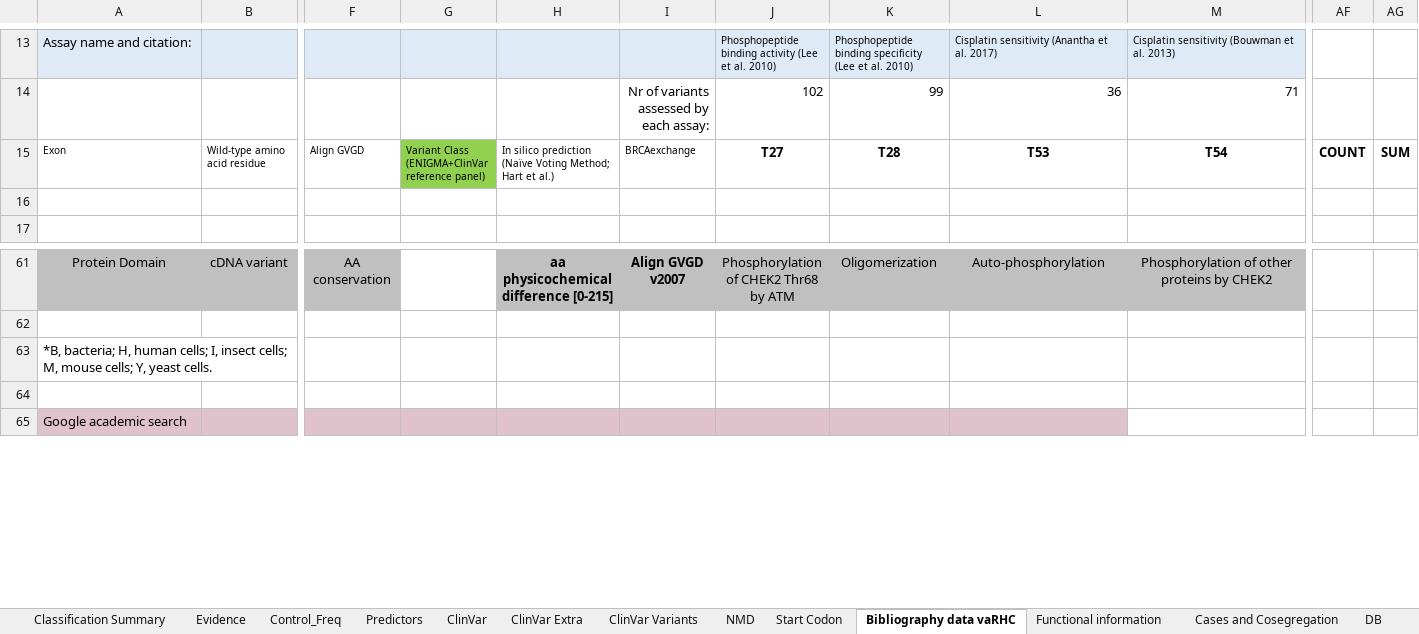
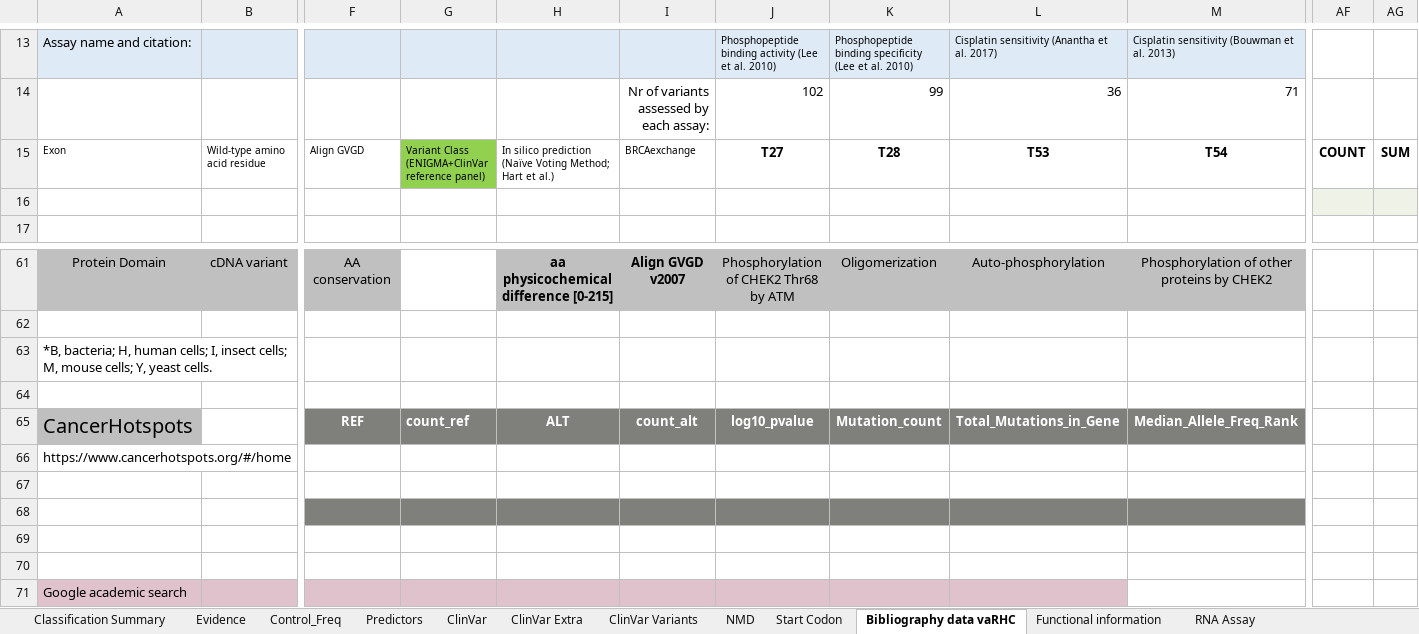
Before and after one commit to emunte/vaRHC, an Excel workbook: inst/extdata/template.xlsx, sheet Bibliography data vaRHC, drawn as a sheet; only a part is shown, gaps mark what is left out; values as stored, in another font and other column widths than the file's, no borders; conditional formats not drawn; rows hold the shown columns only; the diff names each change by its address in the sheet, - before the commit and + after, or states it on an @@ line.

Commit message:
more sheets added in template (minor change)

```diff
--- a/inst/extdata/template.xlsx (sheet Bibliography data vaRHC)
+++ b/inst/extdata/template.xlsx (sheet Bibliography data vaRHC)
+sheet tab: RNA Assay
-AF16:AG16 fill: none
+AF16:AG16 fill: #EFF2E6
+row 65: CancerHotspots |  | REF | count_ref | ALT | count_alt | log10_pvalue | Mutation_count | Total_Mutations_in_Gene | Median_Allele_Freq_Rank
+row 66: https://www.cancerhotspots.org/#/home
+row 67: (empty)
+row 68: (empty)
+row 69: (empty)
+row 70: (empty)
```
Also changed, not shown: sheet Functional information, sheet DB, sheet ClinVar Extra, sheet Evidence, sheet NMD, sheet Control_Freq, 3 more sheets, formulas that keep their value, charts or pictures.
